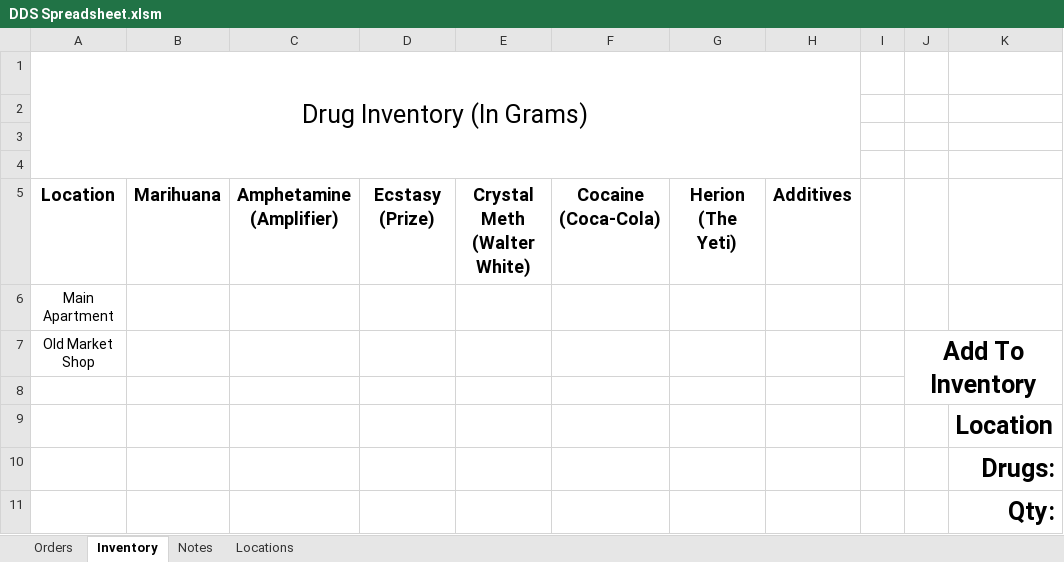
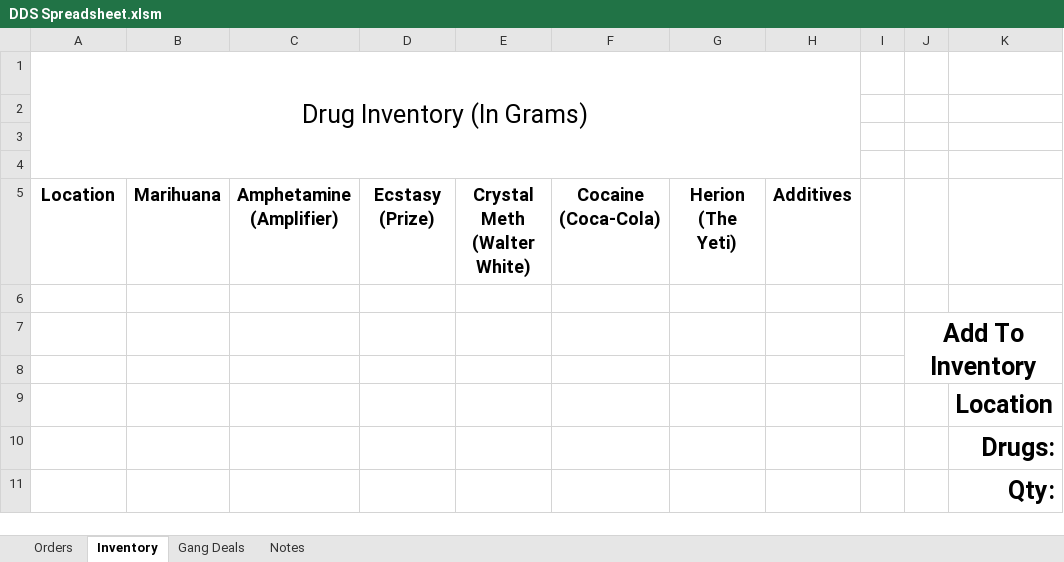
Before and after one commit to TheHexedOnes/DDS-Spreadsheet, an Excel workbook: DDS Spreadsheet.xlsm, sheet Inventory, drawn as a sheet; values as stored, in another font and other column widths than the file's, no borders; charts and pictures not drawn; the diff names each change by its address in the sheet, - before the commit and + after, or states it on an @@ line.

Commit message:
Added Gang Sheet and Other Changes

```diff
--- a/DDS Spreadsheet.xlsm (sheet Inventory)
+++ b/DDS Spreadsheet.xlsm (sheet Inventory)
@@ sheet tab hidden: Locations @@
+sheet tab: Gang Deals
-A6: Main Apartment
+A6: (empty)
-A7: Old Market Shop
+A7: (empty)
```
Also changed, not shown: sheet Orders, charts or pictures.
